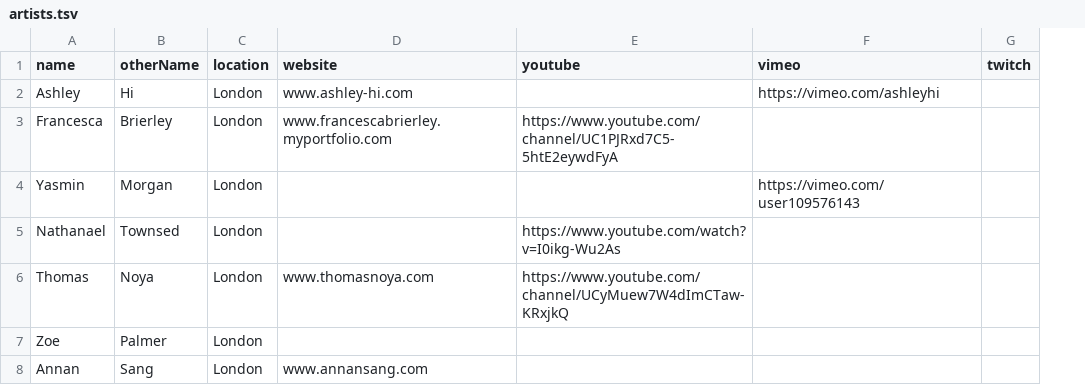
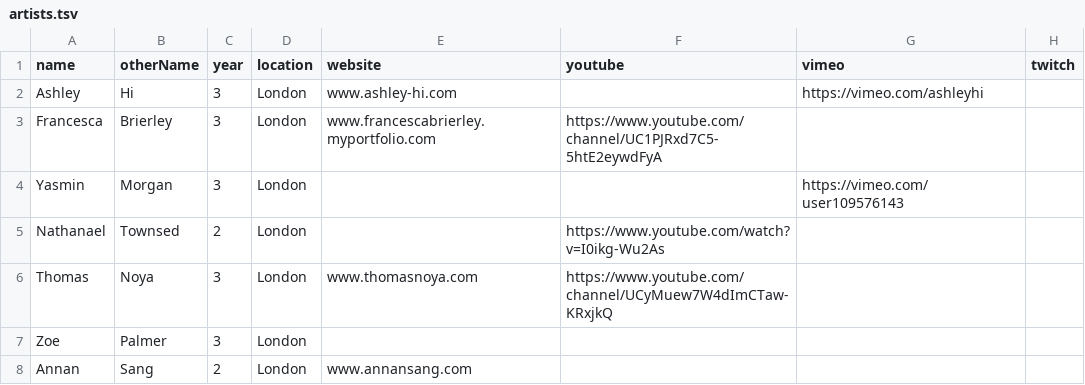
Before and after one commit to goldsmiths-computational-arts/third.goldcomparts.show, a TSV file: data/artists.tsv, drawn as a sheet; only a part is shown; the diff names each change by its address in the sheet, - before the commit and + after, or states it on an @@ line.

Commit message:
added year column to artsits tsv and a sort option, change line 41 of artists/index.svelte from sortOptions[0] to sortOptions[2]

```diff
--- a/data/artists.tsv
+++ b/data/artists.tsv
+column C (year), rows 2-8: 3 | 3 | 3 | 2 | 3 | 3 | 2
```
Also changed, not shown: 3 other files.
